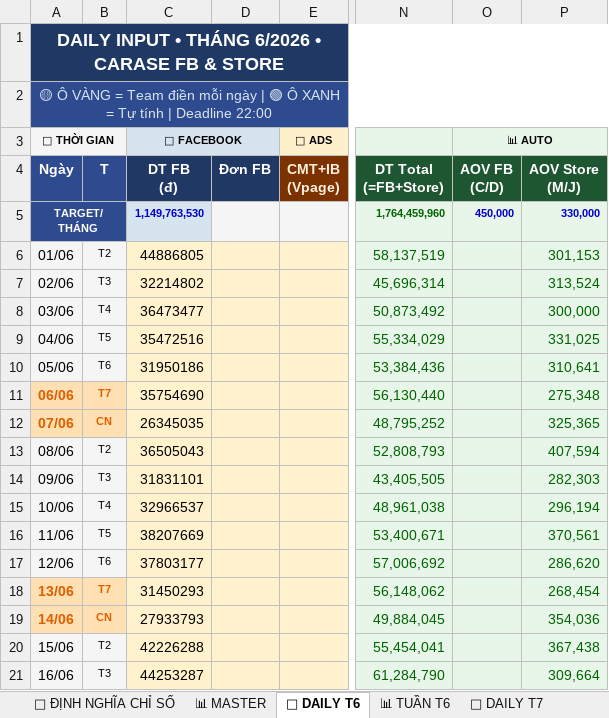
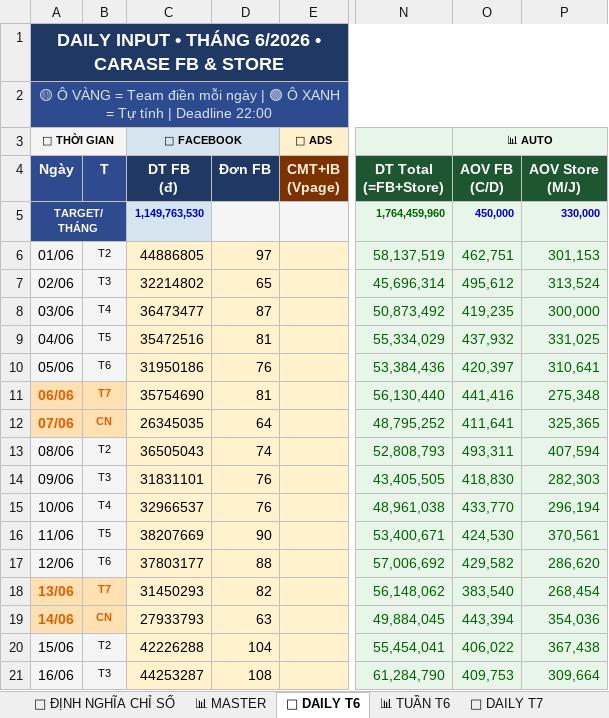
Before and after one commit to team-sale-calen/TRACKER, an Excel workbook: data.xlsx, sheet 📅 DAILY T6, drawn as a sheet; only a part is shown, gaps mark what is left out; values as stored, in another font and other column widths than the file's, no borders; the diff covers the shown part only; the diff names each change by its address in the sheet, - before the commit and + after, or states it on an @@ line.

```diff
--- a/data.xlsx (sheet 📅 DAILY T6)
+++ b/data.xlsx (sheet 📅 DAILY T6)
-D6: (empty)
+D6: 97
-O6 (📊 AUTO): (empty)
+O6 (📊 AUTO): 462,751
-D7: (empty)
+D7: 65
-O7 (📊 AUTO): (empty)
+O7 (📊 AUTO): 495,612
-D8: (empty)
+D8: 87
-O8 (📊 AUTO): (empty)
+O8 (📊 AUTO): 419,235
-D9: (empty)
+D9: 81
-O9 (📊 AUTO): (empty)
+O9 (📊 AUTO): 437,932
-D10: (empty)
+D10: 76
-O10 (📊 AUTO): (empty)
+O10 (📊 AUTO): 420,397
-D11: (empty)
+D11: 81
-O11 (📊 AUTO): (empty)
+O11 (📊 AUTO): 441,416
-D12: (empty)
+D12: 64
-O12 (📊 AUTO): (empty)
+O12 (📊 AUTO): 411,641
-D13: (empty)
+D13: 74
-O13 (📊 AUTO): (empty)
+O13 (📊 AUTO): 493,311
-D14:D15: (empty)
+D14:D15: 76
-O14 (📊 AUTO): (empty)
+O14 (📊 AUTO): 418,830
-O15 (📊 AUTO): (empty)
+O15 (📊 AUTO): 433,770
-D16: (empty)
+D16: 90
-O16 (📊 AUTO): (empty)
+O16 (📊 AUTO): 424,530
-D17: (empty)
+D17: 88
-O17 (📊 AUTO): (empty)
+O17 (📊 AUTO): 429,582
-D18: (empty)
+D18: 82
-O18 (📊 AUTO): (empty)
+O18 (📊 AUTO): 383,540
-D19: (empty)
+D19: 63
-O19 (📊 AUTO): (empty)
+O19 (📊 AUTO): 443,394
-D20: (empty)
+D20: 104
-O20 (📊 AUTO): (empty)
+O20 (📊 AUTO): 406,022
-D21: (empty)
+D21: 108
-O21 (📊 AUTO): (empty)
+O21 (📊 AUTO): 409,753
```
Also changed, not shown: 28 edited cells elsewhere in this sheet, sheet HÀNH VI SP, sheet 📅 DAILY T7, sheet 📊 MASTER, sheet 📊 TUẦN T7.
